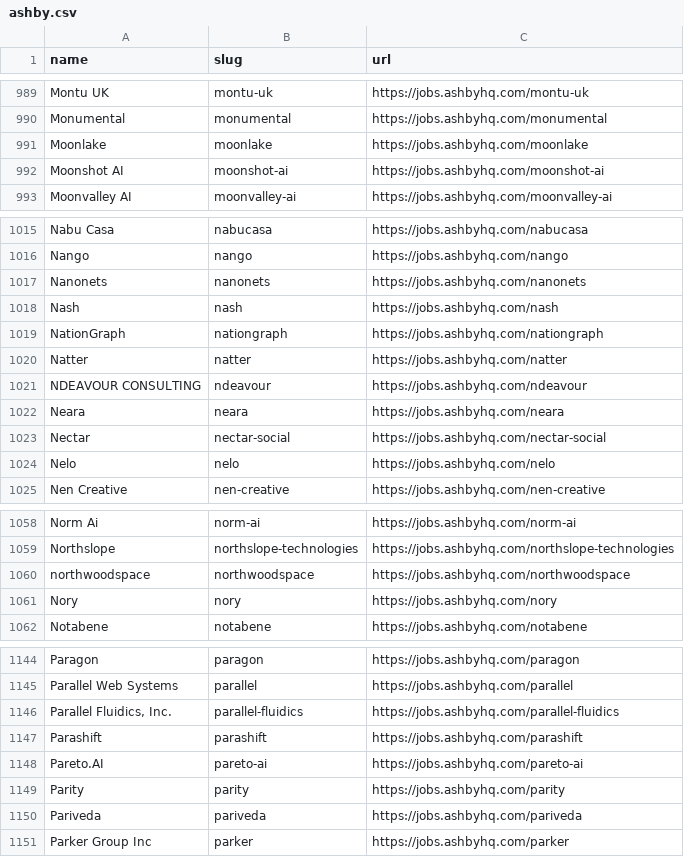
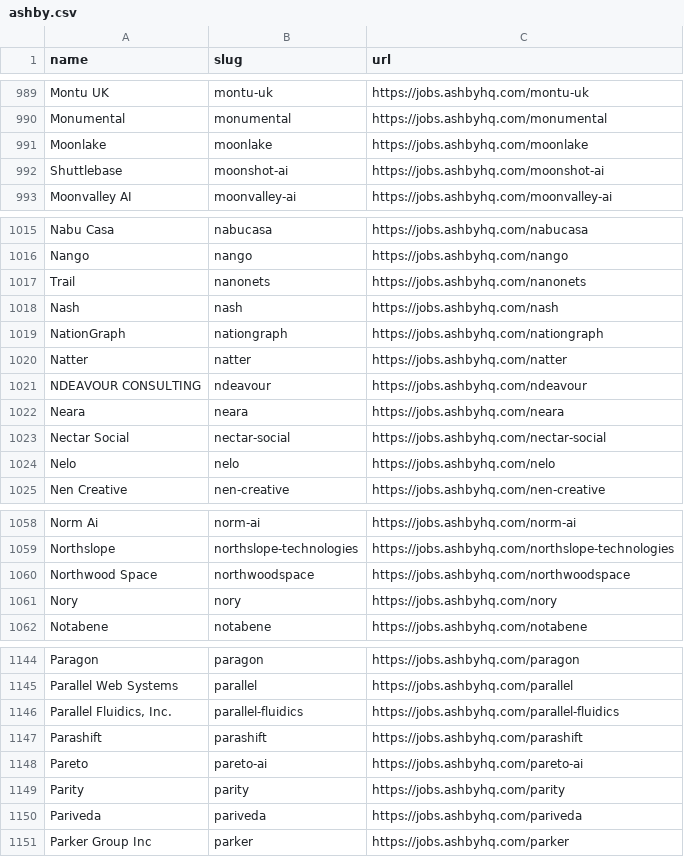
Before and after one commit to kalil0321/ats-scrapers, a CSV file: ats-companies/ashby.csv, drawn as a sheet; only a part is shown, gaps mark what is left out; the diff covers the shown part only.

Commit message:
Refresh ashby employer names from live boards

```diff
--- a/ats-companies/ashby.csv
+++ b/ats-companies/ashby.csv
@@ -991,3 +991,3 @@ Monumental,monumental,https://jobs.ashbyhq.com/monumental
 Moonlake,moonlake,https://jobs.ashbyhq.com/moonlake
-Moonshot AI,moonshot-ai,https://jobs.ashbyhq.com/moonshot-ai
+Shuttlebase,moonshot-ai,https://jobs.ashbyhq.com/moonshot-ai
 Moonvalley AI,moonvalley-ai,https://jobs.ashbyhq.com/moonvalley-ai
@@ -1016,3 +1016,3 @@ Nabu Casa,nabucasa,https://jobs.ashbyhq.com/nabucasa
 Nango,nango,https://jobs.ashbyhq.com/nango
-Nanonets,nanonets,https://jobs.ashbyhq.com/nanonets
+Trail,nanonets,https://jobs.ashbyhq.com/nanonets
 Nash,nash,https://jobs.ashbyhq.com/nash
@@ -1022,3 +1022,3 @@ NDEAVOUR CONSULTING,ndeavour,https://jobs.ashbyhq.com/ndeavour
 Neara,neara,https://jobs.ashbyhq.com/neara
-Nectar,nectar-social,https://jobs.ashbyhq.com/nectar-social
+Nectar Social,nectar-social,https://jobs.ashbyhq.com/nectar-social
 Nelo,nelo,https://jobs.ashbyhq.com/nelo
@@ -1059,3 +1059,3 @@ Norm Ai,norm-ai,https://jobs.ashbyhq.com/norm-ai
 Northslope,northslope-technologies,https://jobs.ashbyhq.com/northslope-technologies
-northwoodspace,northwoodspace,https://jobs.ashbyhq.com/northwoodspace
+Northwood Space,northwoodspace,https://jobs.ashbyhq.com/northwoodspace
 Nory,nory,https://jobs.ashbyhq.com/nory
@@ -1147,3 +1147,3 @@ Parallel Web Systems,parallel,https://jobs.ashbyhq.com/parallel
 Parashift,parashift,https://jobs.ashbyhq.com/parashift
-Pareto.AI,pareto-ai,https://jobs.ashbyhq.com/pareto-ai
+Pareto,pareto-ai,https://jobs.ashbyhq.com/pareto-ai
 Parity,parity,https://jobs.ashbyhq.com/parity
```
Also changed, not shown: 42 edited cells elsewhere in this file.
